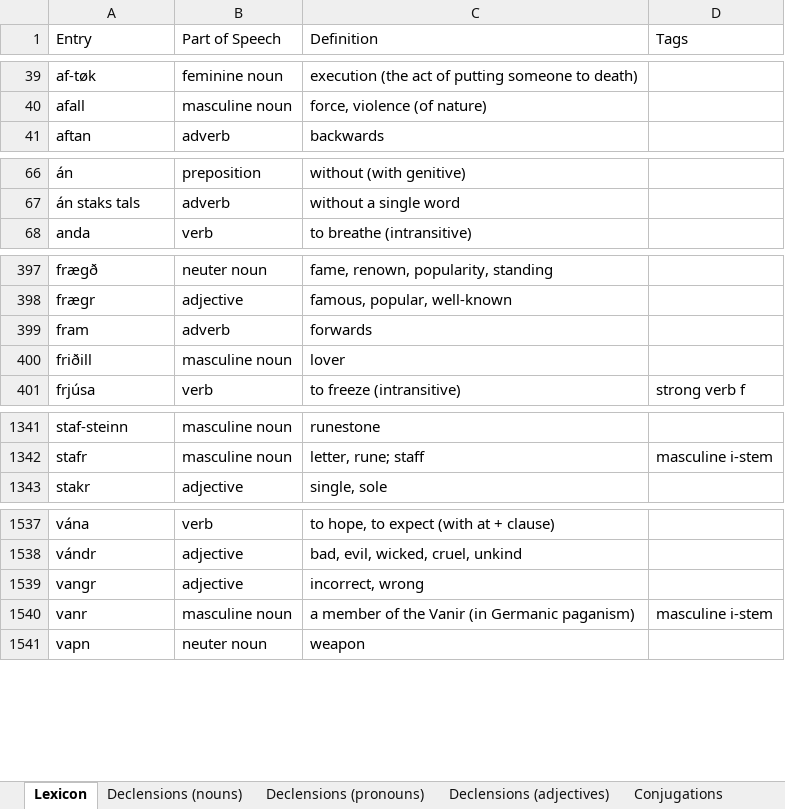
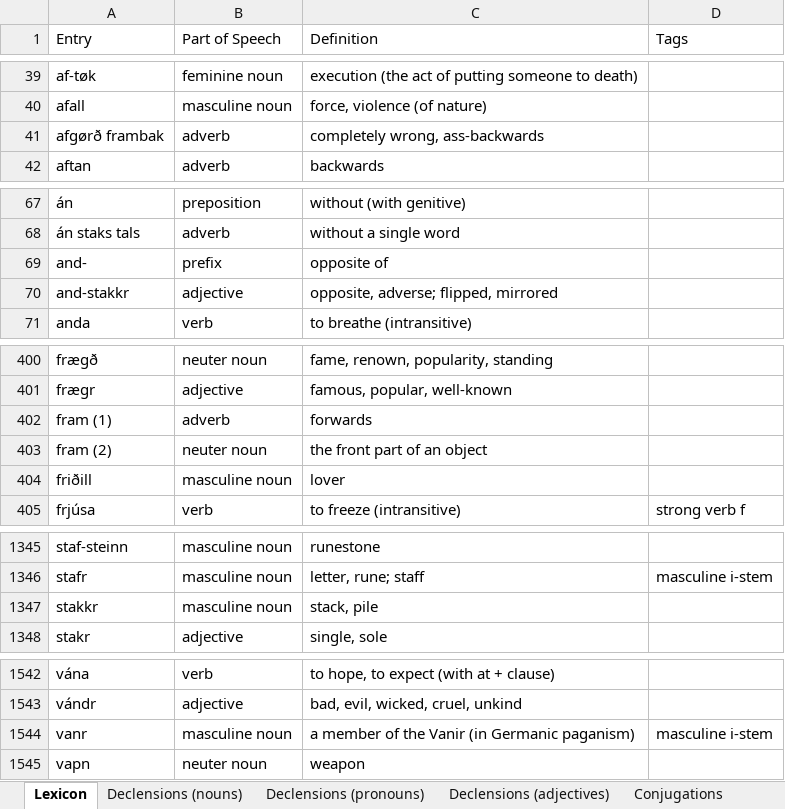
Before and after one commit to Oneo64/Aldraheimr2ndEdition, an Excel workbook: Literature/Languages/Northmannish.xlsx, sheet Lexicon, drawn as a sheet; only a part is shown, gaps mark what is left out; values as stored, in another font and other column widths than the file's, no borders; charts and pictures and table styles not drawn; removed rows and columns are numbered as before the commit, all else as after; the diff covers the shown part only; the diff names each change by its address in the sheet, - before the commit and + after, or states it on an @@ line.

Commit message:
Update Northmannish.xlsx

```diff
--- a/Literature/Languages/Northmannish.xlsx (sheet Lexicon)
+++ b/Literature/Languages/Northmannish.xlsx (sheet Lexicon)
+row 41: afgørð frambak | adverb | completely wrong, ass-backwards
+row 69: and- | prefix | opposite of
+row 70: and-stakkr | adjective | opposite, adverse; flipped, mirrored
-A402 (Entry): fram
+A402 (Entry): fram (1)
+row 403: fram (2) | neuter noun | the front part of an object
+row 1347: stakkr | masculine noun | stack, pile
-row 1539: vangr | adjective | incorrect, wrong
```
Also changed, not shown: 1 added row and 2 edited cells elsewhere in this sheet.
